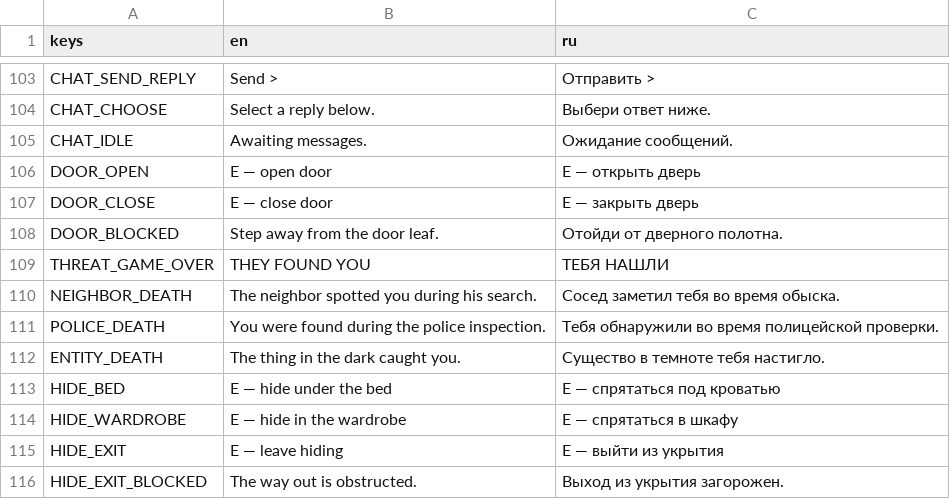
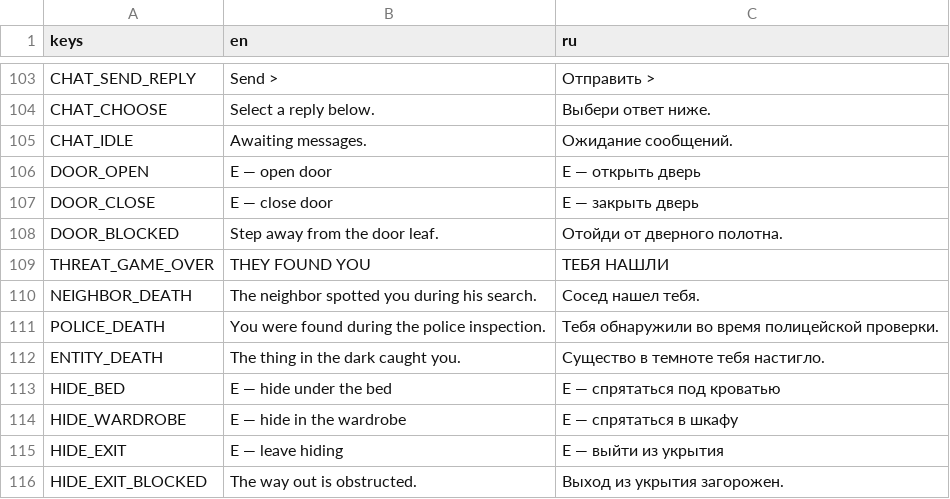
Before and after one commit to likhorada/SibGameJam_Autumn, a CSV file: data/translations/ui.csv, drawn as a sheet; only a part is shown, gaps mark what is left out; the diff covers the shown part only.

```diff
--- a/data/translations/ui.csv
+++ b/data/translations/ui.csv
@@ -112,3 +112,3 @@ DOOR_BLOCKED,Step away from the door leaf.,Отойди от дверного п
 THREAT_GAME_OVER,THEY FOUND YOU,ТЕБЯ НАШЛИ
-NEIGHBOR_DEATH,The neighbor spotted you during his search.,Сосед заметил тебя во время обыска.
+NEIGHBOR_DEATH,The neighbor spotted you during his search.,Сосед нашел тебя.
 POLICE_DEATH,You were found during the police inspection.,Тебя обнаружили во время полицейской проверки.
```
Also changed, not shown: 2 edited cells elsewhere in this file.
